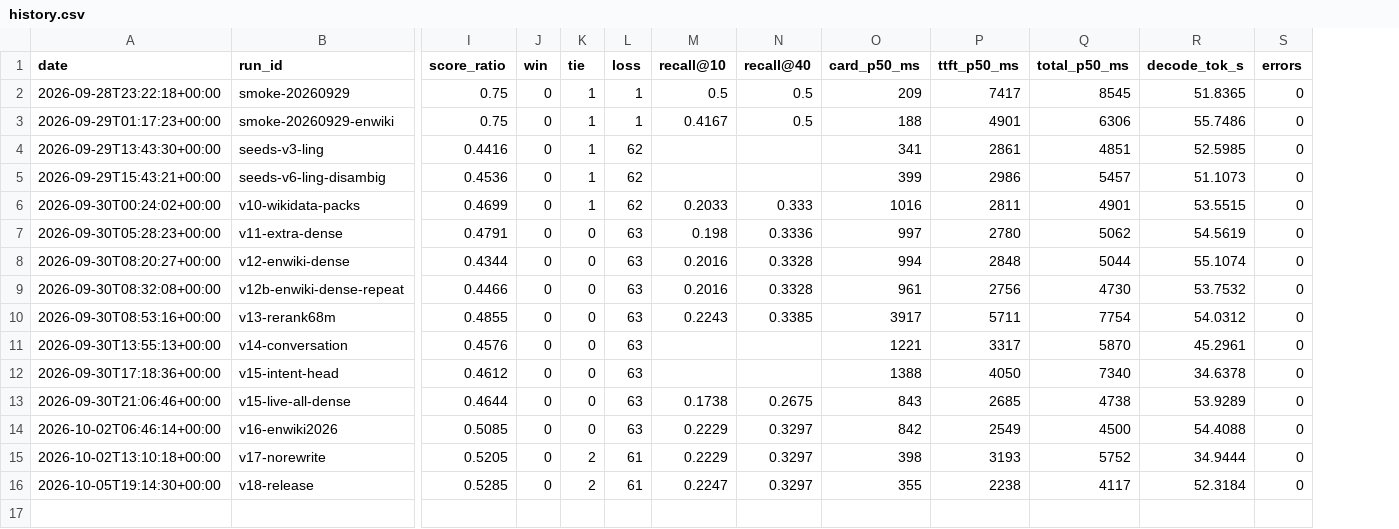
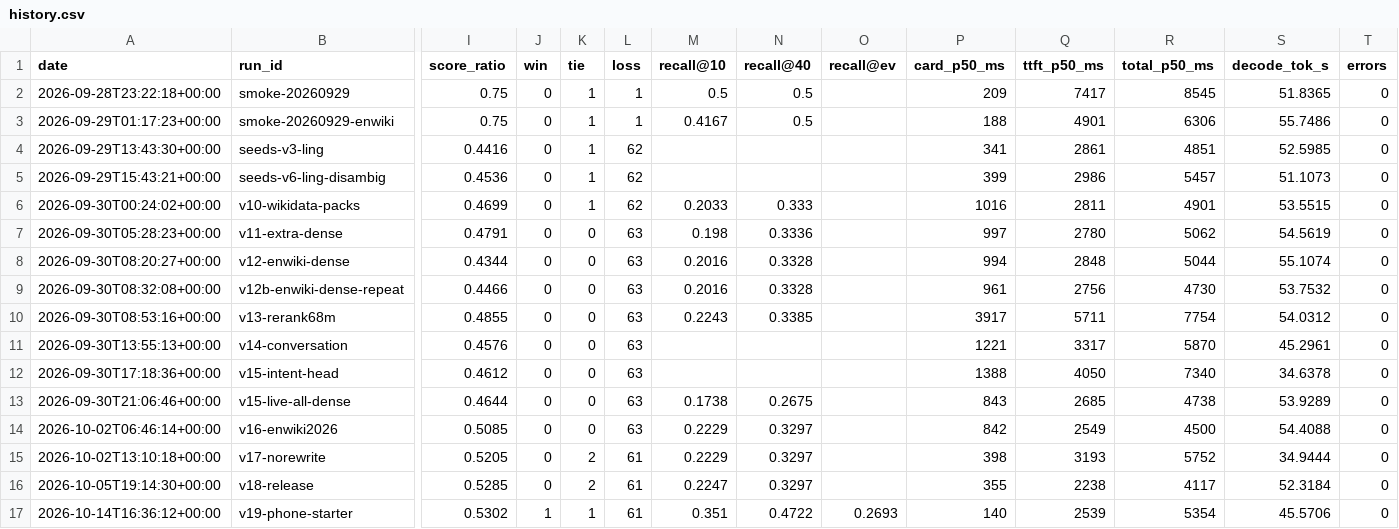
Before and after one commit to 0xPD33/commonplace, a CSV file: eval/history.csv, drawn as a sheet; only a part is shown, gaps mark what is left out; rows hold the shown columns only; the diff names each change by its address in the sheet, - before the commit and + after, or states it on an @@ line.

Commit message:
Record the judged eval of the 0.2.0 build: score ratio 0.530
The 0.2.0 build with the phone's settings and the Starter set scores
0.530 against Claude with web search on the 63 seeds
(v19-phone-starter). The builds of 2026-10-10 scored 0.48 and 0.50 with
the same settings. The gain is inside the judge noise, so the run shows
that quality held with every change together.

EVAL.md, the README chart and the README limits now come from this run.
BENCHMARKS also gets the Wikidata hop check on the Pixel: both hop
seeds answer correctly, with cards of 663 ms and 475 ms.

```diff
--- a/eval/history.csv
+++ b/eval/history.csv
+column O (recall@ev), empty
+row 17: 2026-10-14T16:36:12+00:00 | v19-phone-starter | 0.5302 | 1 | 1 | 61 | 0.351 | 0.4722 | 0.2693 | 140 | 2539 | 5354 | 45.5706 | 0
```
Also changed, not shown: 12 other files.
